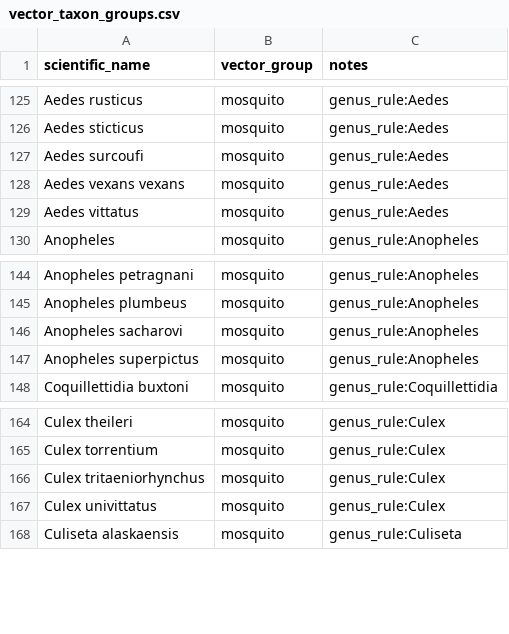
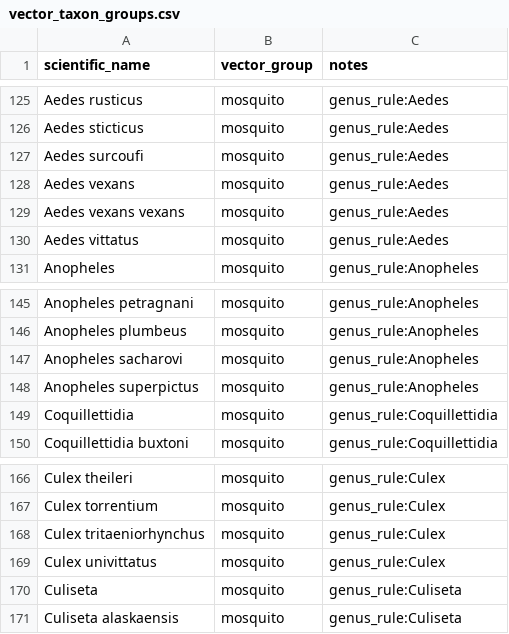
Before and after one commit to GustavoRusso/vector-guard, a CSV file: data/external/vector_taxon_groups.csv, drawn as a sheet; only a part is shown, gaps mark what is left out; the diff covers the shown part only; the diff names each change by its address in the sheet, - before the commit and + after, or states it on an @@ line.

```diff
--- a/data/external/vector_taxon_groups.csv
+++ b/data/external/vector_taxon_groups.csv
+row 128: Aedes vexans | mosquito | genus_rule:Aedes
+row 149: Coquillettidia | mosquito | genus_rule:Coquillettidia
+row 170: Culiseta | mosquito | genus_rule:Culiseta
```
Also changed, not shown: 19 added rows elsewhere in this file, data/external/priority_vector_taxa.csv, 4 other files.
